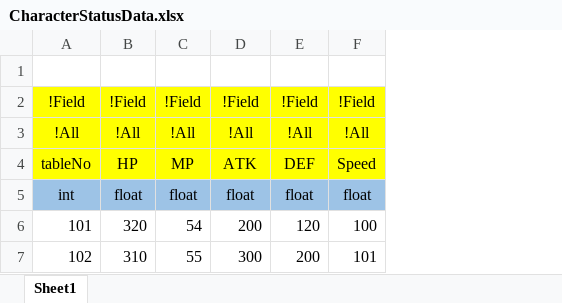
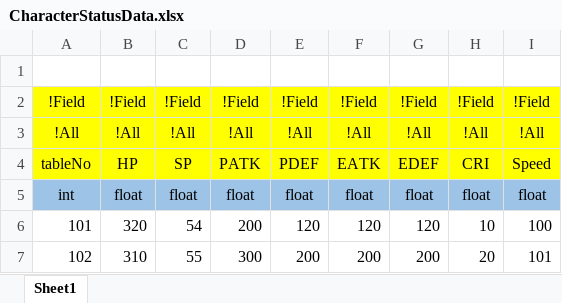
Before and after one commit to osy9611/ProjectH, an Excel workbook: Table/Datas/CharacterStatusData.xlsx, sheet Sheet1, drawn as a sheet; values as stored, in another font and other column widths than the file's, no borders; the diff names each change by its address in the sheet, - before the commit and + after, or states it on an @@ line.

```diff
--- a/Table/Datas/CharacterStatusData.xlsx (sheet Sheet1)
+++ b/Table/Datas/CharacterStatusData.xlsx (sheet Sheet1)
+column F, rows 2-7: !Field | !All | EATK | float | 120 | 200
+column G, rows 2-7: !Field | !All | EDEF | float | 120 | 200
+column H, rows 2-7: !Field | !All | CRI | float | 10 | 20
-C4: MP
+C4: SP
-D4: ATK
+D4: PATK
-E4: DEF
+E4: PDEF
```
Also changed, not shown: Table/Datas/CharacterData.xlsx, Table/Datas/MonsterData.xlsx, 57 other files.
